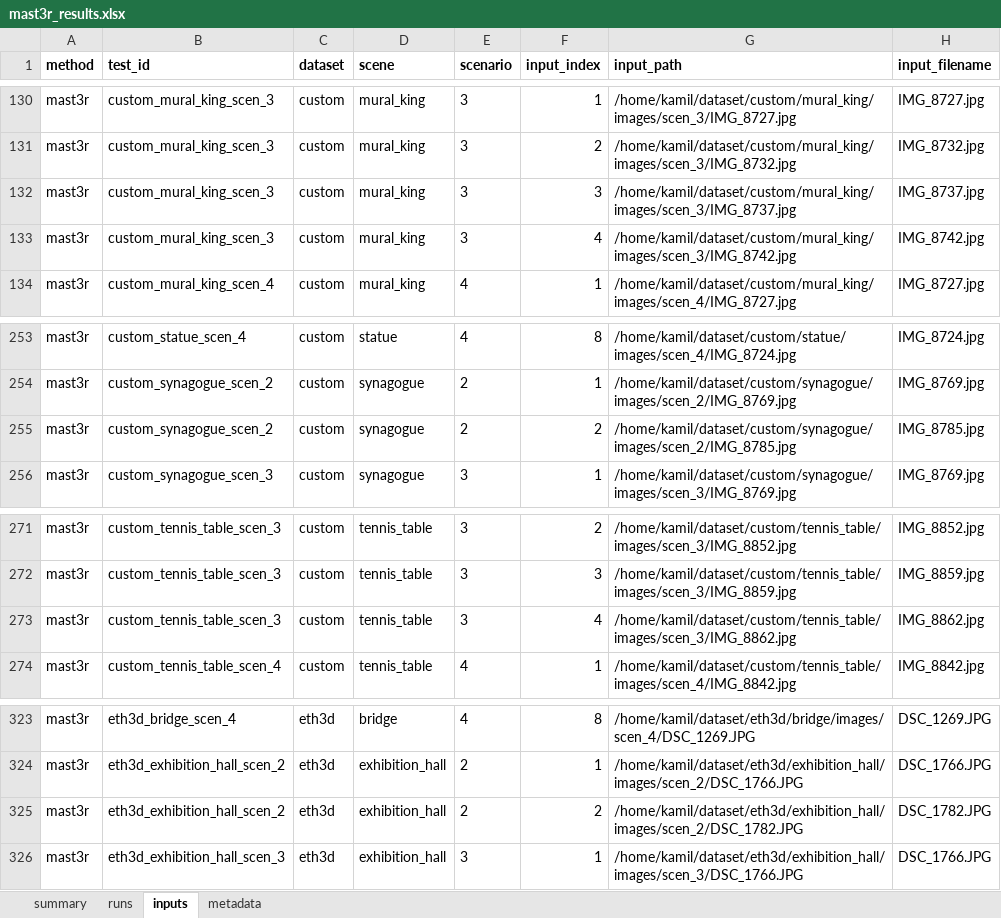
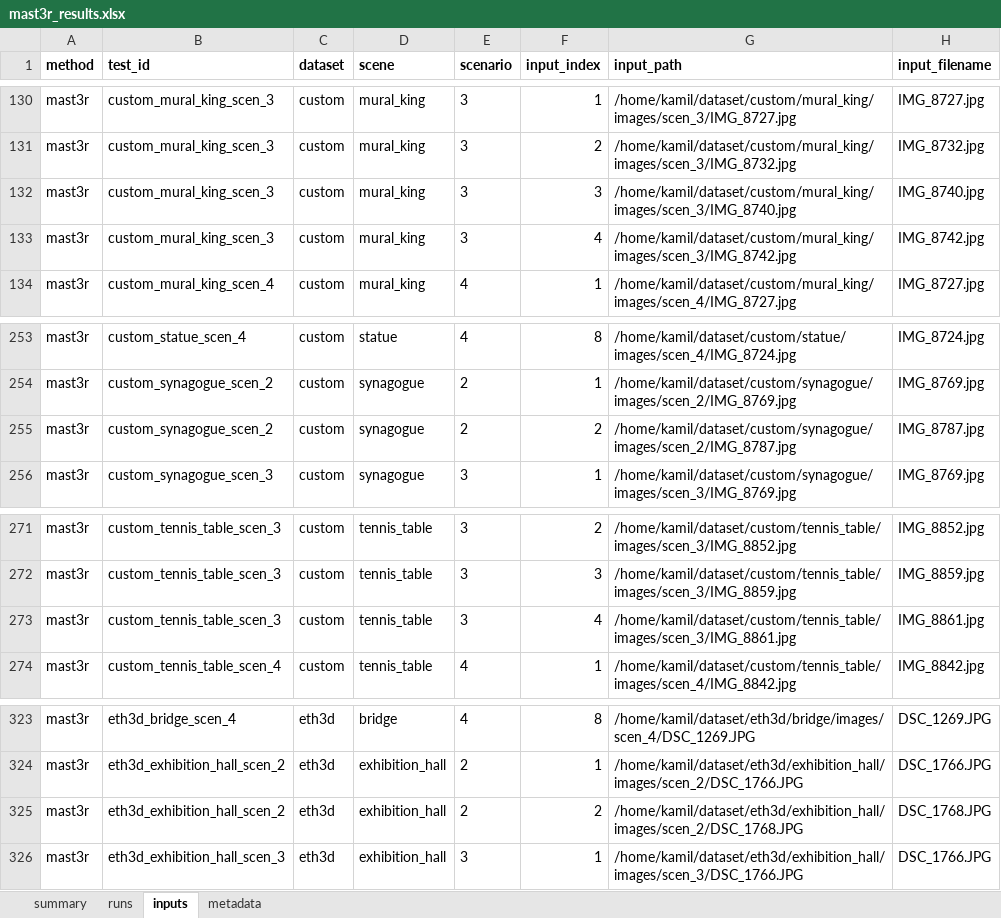
Before and after one commit to kamilsnopkowski/one-or-few-shot-3d-reconstruction, an Excel workbook: models/mast3r/mast3r_results.xlsx, sheet inputs, drawn as a sheet; only a part is shown, gaps mark what is left out; values as stored, in another font and other column widths than the file's, no borders; the diff names each change by its address in the sheet, - before the commit and + after, or states it on an @@ line.

```diff
--- a/models/mast3r/mast3r_results.xlsx (sheet inputs)
+++ b/models/mast3r/mast3r_results.xlsx (sheet inputs)
-G132 (input_path): /home/kamil/dataset/custom/mural_king/images/scen_3/IMG_8737.jpg
+G132 (input_path): /home/kamil/dataset/custom/mural_king/images/scen_3/IMG_8740.jpg
-H132 (input_filename): IMG_8737.jpg
+H132 (input_filename): IMG_8740.jpg
-G255 (input_path): /home/kamil/dataset/custom/synagogue/images/scen_2/IMG_8785.jpg
+G255 (input_path): /home/kamil/dataset/custom/synagogue/images/scen_2/IMG_8787.jpg
-H255 (input_filename): IMG_8785.jpg
+H255 (input_filename): IMG_8787.jpg
-G273 (input_path): /home/kamil/dataset/custom/tennis_table/images/scen_3/IMG_8862.jpg
+G273 (input_path): /home/kamil/dataset/custom/tennis_table/images/scen_3/IMG_8861.jpg
-H273 (input_filename): IMG_8862.jpg
+H273 (input_filename): IMG_8861.jpg
-G325 (input_path): /home/kamil/dataset/eth3d/exhibition_hall/images/scen_2/DSC_1782.JPG
+G325 (input_path): /home/kamil/dataset/eth3d/exhibition_hall/images/scen_2/DSC_1768.JPG
-H325 (input_filename): DSC_1782.JPG
+H325 (input_filename): DSC_1768.JPG
```
Also changed, not shown: sheet runs, sheet summary, sheet metadata, models/mapany/mapany_results.xlsx, models/vggt/vggt_results.xlsx.
